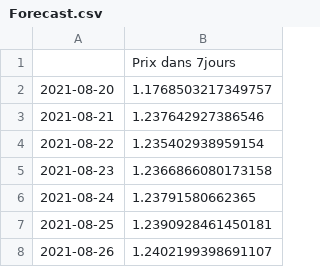
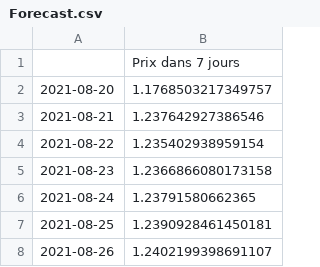
Before and after one commit to Lydu7979/Projet-chef-d-oeuvre-bon-, a CSV file: Forecast.csv, drawn as a sheet.

```diff
--- a/Forecast.csv
+++ b/Forecast.csv
@@ -1,2 +1,2 @@
-,Prix dans 7jours
+,Prix dans 7 jours
 2021-08-20,1.1768503217349757
```
Also changed, not shown: Forecast2.csv, 2 other files.
